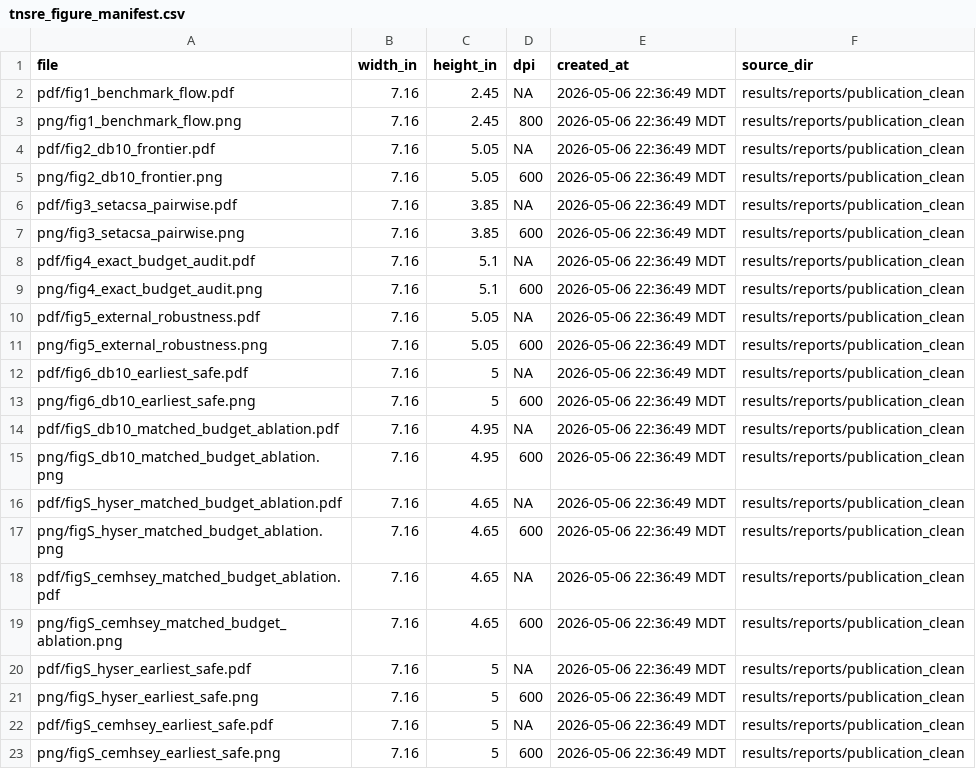
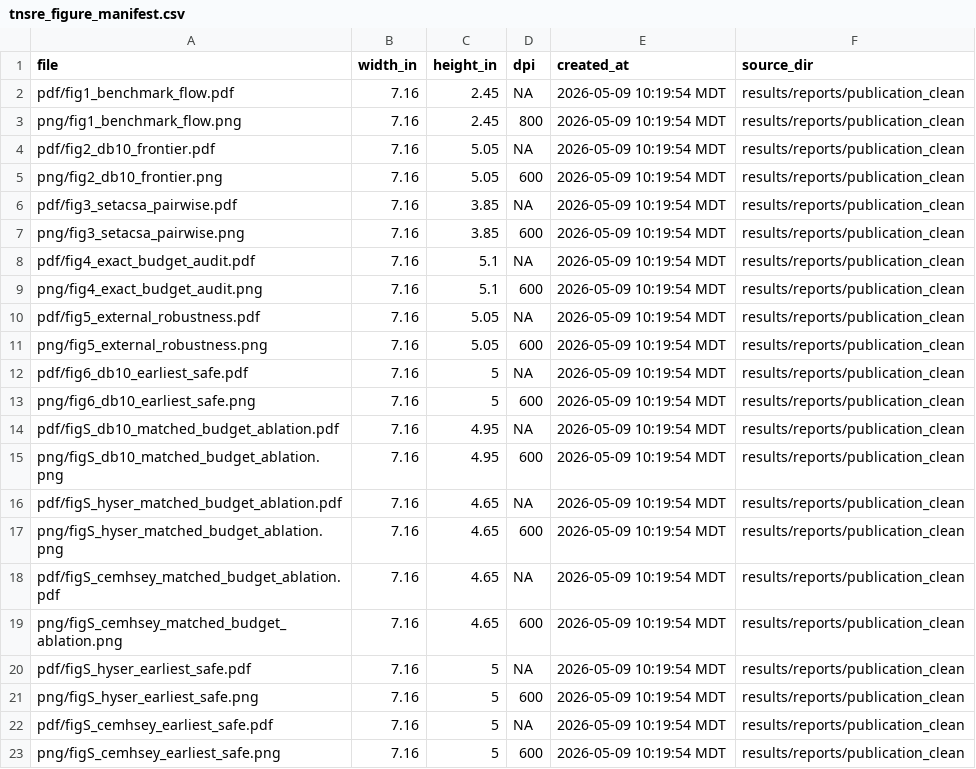
Before and after one commit to danielchoi0315/agency-budgeted-myoelectric-benchmark, a CSV file: results/reports/tnsre_figures/tnsre_figure_manifest.csv, drawn as a sheet.

```diff
--- a/results/reports/tnsre_figures/tnsre_figure_manifest.csv
+++ b/results/reports/tnsre_figures/tnsre_figure_manifest.csv
@@ -1,23 +1,23 @@
 file,width_in,height_in,dpi,created_at,source_dir
-pdf/fig1_benchmark_flow.pdf,7.16,2.45,NA,2026-05-06 22:36:49 MDT,results/reports/publication_clean
-png/fig1_benchmark_flow.png,7.16,2.45,800,2026-05-06 22:36:49 MDT,results/reports/publication_clean
-pdf/fig2_db10_frontier.pdf,7.16,5.05,NA,2026-05-06 22:36:49 MDT,results/reports/publication_clean
-png/fig2_db10_frontier.png,7.16,5.05,600,2026-05-06 22:36:49 MDT,results/reports/publication_clean
-pdf/fig3_setacsa_pairwise.pdf,7.16,3.85,NA,2026-05-06 22:36:49 MDT,results/reports/publication_clean
-png/fig3_setacsa_pairwise.png,7.16,3.85,600,2026-05-06 22:36:49 MDT,results/reports/publication_clean
-pdf/fig4_exact_budget_audit.pdf,7.16,5.1,NA,2026-05-06 22:36:49 MDT,results/reports/publication_clean
-png/fig4_exact_budget_audit.png,7.16,5.1,600,2026-05-06 22:36:49 MDT,results/reports/publication_clean
-pdf/fig5_external_robustness.pdf,7.16,5.05,NA,2026-05-06 22:36:49 MDT,results/reports/publication_clean
-png/fig5_external_robustness.png,7.16,5.05,600,2026-05-06 22:36:49 MDT,results/reports/publication_clean
-pdf/fig6_db10_earliest_safe.pdf,7.16,5,NA,2026-05-06 22:36:49 MDT,results/reports/publication_clean
-png/fig6_db10_earliest_safe.png,7.16,5,600,2026-05-06 22:36:49 MDT,results/reports/publication_clean
-pdf/figS_db10_matched_budget_ablation.pdf,7.16,4.95,NA,2026-05-06 22:36:49 MDT,results/reports/publication_clean
-png/figS_db10_matched_budget_ablation.png,7.16,4.95,600,2026-05-06 22:36:49 MDT,results/reports/publication_clean
-pdf/figS_hyser_matched_budget_ablation.pdf,7.16,4.65,NA,2026-05-06 22:36:49 MDT,results/reports/publication_clean
-png/figS_hyser_matched_budget_ablation.png,7.16,4.65,600,2026-05-06 22:36:49 MDT,results/reports/publication_clean
-pdf/figS_cemhsey_matched_budget_ablation.pdf,7.16,4.65,NA,2026-05-06 22:36:49 MDT,results/reports/publication_clean
-png/figS_cemhsey_matched_budget_ablation.png,7.16,4.65,600,2026-05-06 22:36:49 MDT,results/reports/publication_clean
-pdf/figS_hyser_earliest_safe.pdf,7.16,5,NA,2026-05-06 22:36:49 MDT,results/reports/publication_clean
-png/figS_hyser_earliest_safe.png,7.16,5,600,2026-05-06 22:36:49 MDT,results/reports/publication_clean
-pdf/figS_cemhsey_earliest_safe.pdf,7.16,5,NA,2026-05-06 22:36:49 MDT,results/reports/publication_clean
-png/figS_cemhsey_earliest_safe.png,7.16,5,600,2026-05-06 22:36:49 MDT,results/reports/publication_clean
+pdf/fig1_benchmark_flow.pdf,7.16,2.45,NA,2026-05-09 10:19:54 MDT,results/reports/publication_clean
+png/fig1_benchmark_flow.png,7.16,2.45,800,2026-05-09 10:19:54 MDT,results/reports/publication_clean
+pdf/fig2_db10_frontier.pdf,7.16,5.05,NA,2026-05-09 10:19:54 MDT,results/reports/publication_clean
+png/fig2_db10_frontier.png,7.16,5.05,600,2026-05-09 10:19:54 MDT,results/reports/publication_clean
+pdf/fig3_setacsa_pairwise.pdf,7.16,3.85,NA,2026-05-09 10:19:54 MDT,results/reports/publication_clean
+png/fig3_setacsa_pairwise.png,7.16,3.85,600,2026-05-09 10:19:54 MDT,results/reports/publication_clean
+pdf/fig4_exact_budget_audit.pdf,7.16,5.1,NA,2026-05-09 10:19:54 MDT,results/reports/publication_clean
+png/fig4_exact_budget_audit.png,7.16,5.1,600,2026-05-09 10:19:54 MDT,results/reports/publication_clean
+pdf/fig5_external_robustness.pdf,7.16,5.05,NA,2026-05-09 10:19:54 MDT,results/reports/publication_clean
+png/fig5_external_robustness.png,7.16,5.05,600,2026-05-09 10:19:54 MDT,results/reports/publication_clean
+pdf/fig6_db10_earliest_safe.pdf,7.16,5,NA,2026-05-09 10:19:54 MDT,results/reports/publication_clean
+png/fig6_db10_earliest_safe.png,7.16,5,600,2026-05-09 10:19:54 MDT,results/reports/publication_clean
+pdf/figS_db10_matched_budget_ablation.pdf,7.16,4.95,NA,2026-05-09 10:19:54 MDT,results/reports/publication_clean
+png/figS_db10_matched_budget_ablation.png,7.16,4.95,600,2026-05-09 10:19:54 MDT,results/reports/publication_clean
+pdf/figS_hyser_matched_budget_ablation.pdf,7.16,4.65,NA,2026-05-09 10:19:54 MDT,results/reports/publication_clean
+png/figS_hyser_matched_budget_ablation.png,7.16,4.65,600,2026-05-09 10:19:54 MDT,results/reports/publication_clean
+pdf/figS_cemhsey_matched_budget_ablation.pdf,7.16,4.65,NA,2026-05-09 10:19:54 MDT,results/reports/publication_clean
+png/figS_cemhsey_matched_budget_ablation.png,7.16,4.65,600,2026-05-09 10:19:54 MDT,results/reports/publication_clean
+pdf/figS_hyser_earliest_safe.pdf,7.16,5,NA,2026-05-09 10:19:54 MDT,results/reports/publication_clean
+png/figS_hyser_earliest_safe.png,7.16,5,600,2026-05-09 10:19:54 MDT,results/reports/publication_clean
+pdf/figS_cemhsey_earliest_safe.pdf,7.16,5,NA,2026-05-09 10:19:54 MDT,results/reports/publication_clean
+png/figS_cemhsey_earliest_safe.png,7.16,5,600,2026-05-09 10:19:54 MDT,results/reports/publication_clean
```
Also changed, not shown: 15 other files.
